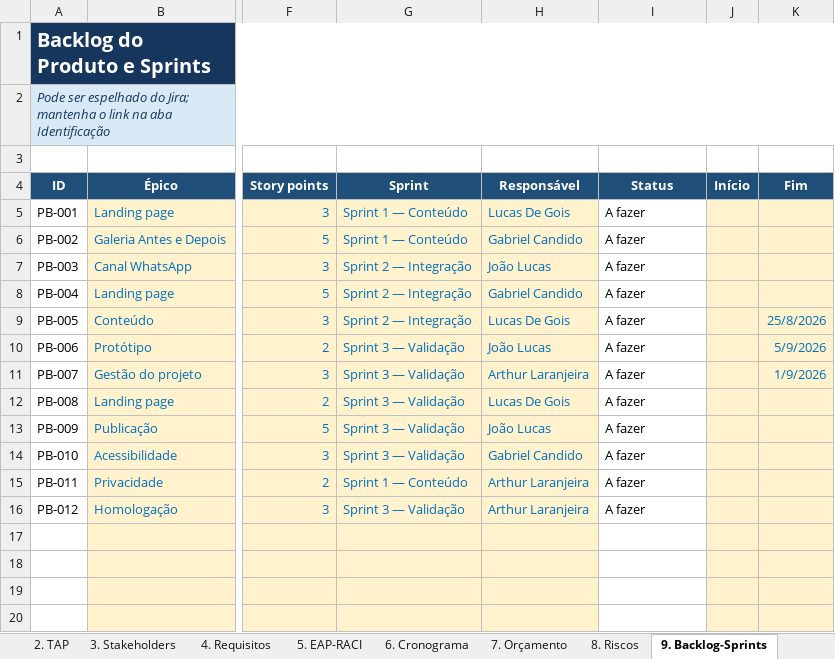
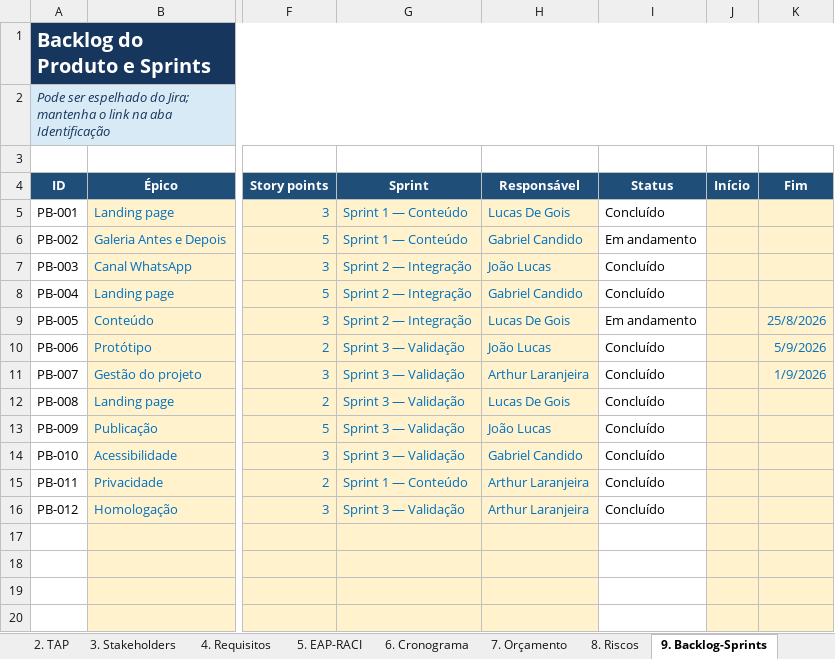
Before and after one commit to gabriel-candido-silva/Piso-Facil, an Excel workbook: Diario-de-Bordo/Diario_de_bordo_PisoFacil.xlsx, sheet 9. Backlog-Sprints, drawn as a sheet; only a part is shown, gaps mark what is left out; values as stored, in another font and other column widths than the file's, no borders; the diff names each change by its address in the sheet, - before the commit and + after, or states it on an @@ line.

Commit message:
revisando e confirmando tarefas feitas no cronograma e em backlog sprints

```diff
--- a/Diario-de-Bordo/Diario_de_bordo_PisoFacil.xlsx (sheet 9. Backlog-Sprints)
+++ b/Diario-de-Bordo/Diario_de_bordo_PisoFacil.xlsx (sheet 9. Backlog-Sprints)
-I5 (Status): A fazer
+I5 (Status): Concluído
-I6 (Status): A fazer
+I6 (Status): Em andamento
-I7:I8 (Status): A fazer
+I7:I8 (Status): Concluído
-I9 (Status): A fazer
+I9 (Status): Em andamento
-I10:I16 (Status): A fazer
+I10:I16 (Status): Concluído
```
Also changed, not shown: sheet 12. Qualidade-Testes, sheet 6. Cronograma, sheet Dashboard, charts or pictures.
